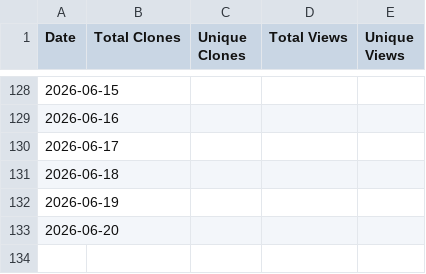
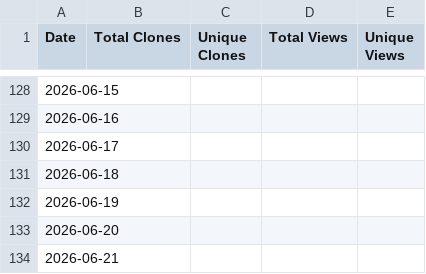
Before and after one commit to barrycurran-PhilosopAI-Cohort/MAS-Modular-Architecture-System, a CSV file: traffic_stats/history.csv, drawn as a sheet; only a part is shown, gaps mark what is left out.

```diff
--- a/traffic_stats/history.csv
+++ b/traffic_stats/history.csv
@@ -133 +133,2 @@ Date,Total Clones,Unique Clones,Total Views,Unique Views
 2026-06-20,,,,
+2026-06-21,,,,
```
